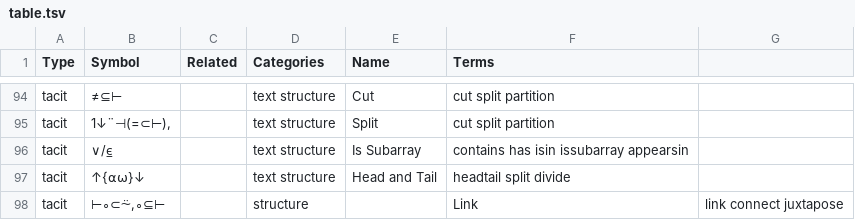
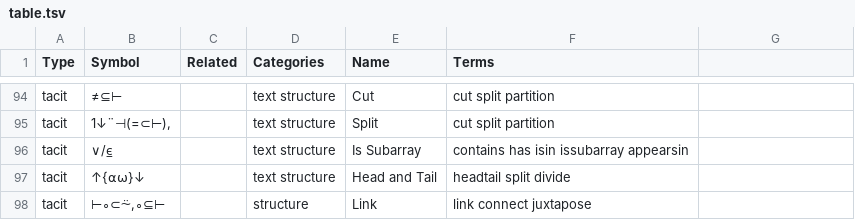
Before and after one commit to abrudz/aplcart, a TSV file: table.tsv, drawn as a sheet; only a part is shown, gaps mark what is left out.

Commit message:
remove extra tab

```diff
--- a/table.tsv
+++ b/table.tsv
@@ -97,2 +97,2 @@ tacit	∨/⍷		text structure	Is Subarray	contains has isin issubarray appearsin
 tacit	↑{⍺⍵}↓		text structure	Head and Tail	headtail split divide
-tacit	⊢∘⊂⍨,∘⊆⊢		structure		Link	link connect juxtapose
+tacit	⊢∘⊂⍨,∘⊆⊢		structure	Link	link connect juxtapose
```
